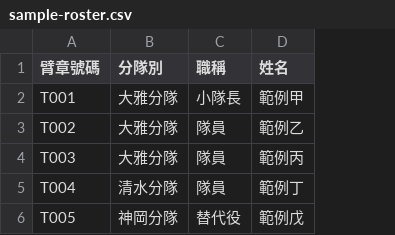
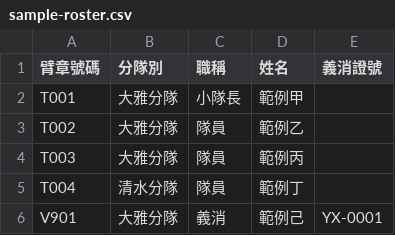
Before and after one commit to westlifeterry-beep/firefighter-rehab, a CSV file: sample-roster.csv, drawn as a sheet; removed rows and columns are numbered as before the commit, all else as after; the diff names each change by its address in the sheet, - before the commit and + after, or states it on an @@ line.

Commit message:
v3: roster-ID login (hashed keys, lockout), developer role, 入室 timer, clickable status, 填寫人, fix 結束 after REHAB

```diff
--- a/sample-roster.csv
+++ b/sample-roster.csv
+column E (義消證號), empty
-row 6: T005 | 神岡分隊 | 替代役 | 範例戊
+row 6: V901 | 大雅分隊 | 義消 | 範例己 | YX-0001
```
Also changed, not shown: 9 other files.
